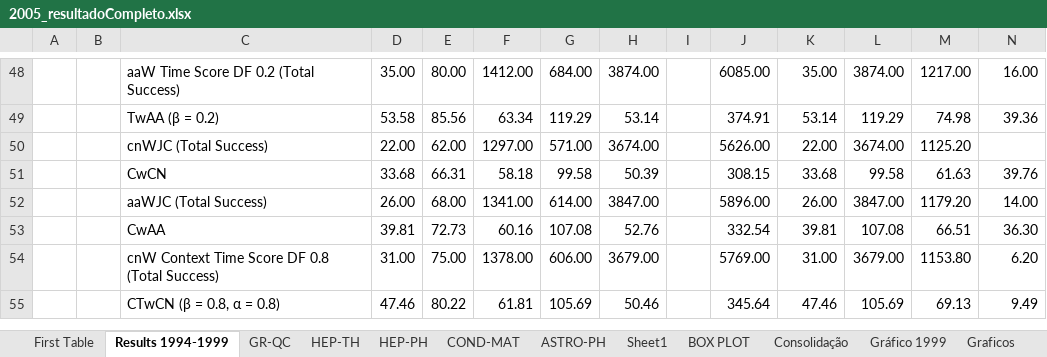
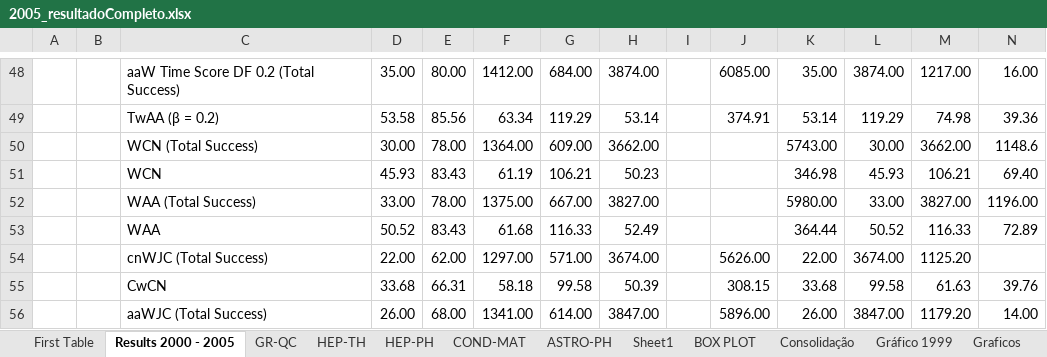
Before and after one commit to cptullio/Predicao-de-Links, an Excel workbook: PredLig/src/Documentation/Resultados/2005_resultadoCompleto.xlsx, sheet Results 2000 - 2005, drawn as a sheet; only a part is shown, gaps mark what is left out; the shorter side is filled out with more unchanged rows; values as stored, in another font and other column widths than the file's, no borders; charts and pictures not drawn; rows hold the shown columns only; the diff names each change by its address in the sheet, - before the commit and + after, or states it on an @@ line.

```diff
--- a/PredLig/src/Documentation/Resultados/2005_resultadoCompleto.xlsx (sheet Results 2000 - 2005)
+++ b/PredLig/src/Documentation/Resultados/2005_resultadoCompleto.xlsx (sheet Results 2000 - 2005)
-sheet tab: Results 1994-1999
+sheet tab: Results 2000 - 2005
+row 50:  |  | WCN (Total Success) | 30.00 | 78.00 | 1364.00 | 609.00 | 3662.00 |  |  | 5743.00 | 30.00 | 3662.00 | 1148.6
+row 51:  |  | WCN | 45.93 | 83.43 | 61.19 | 106.21 | 50.23 |  |  | 346.98 | 45.93 | 106.21 | 69.40
+row 52:  |  | WAA (Total Success) | 33.00 | 78.00 | 1375.00 | 667.00 | 3827.00 |  |  | 5980.00 | 33.00 | 3827.00 | 1196.00
+row 53:  |  | WAA | 50.52 | 83.43 | 61.68 | 116.33 | 52.49 |  |  | 364.44 | 50.52 | 116.33 | 72.89
```
Also changed, not shown: formulas that keep their value, charts or pictures, PredLig/src/Documentation/Resultados/1999_resultadoCompleto.xlsx, 16 other files.
